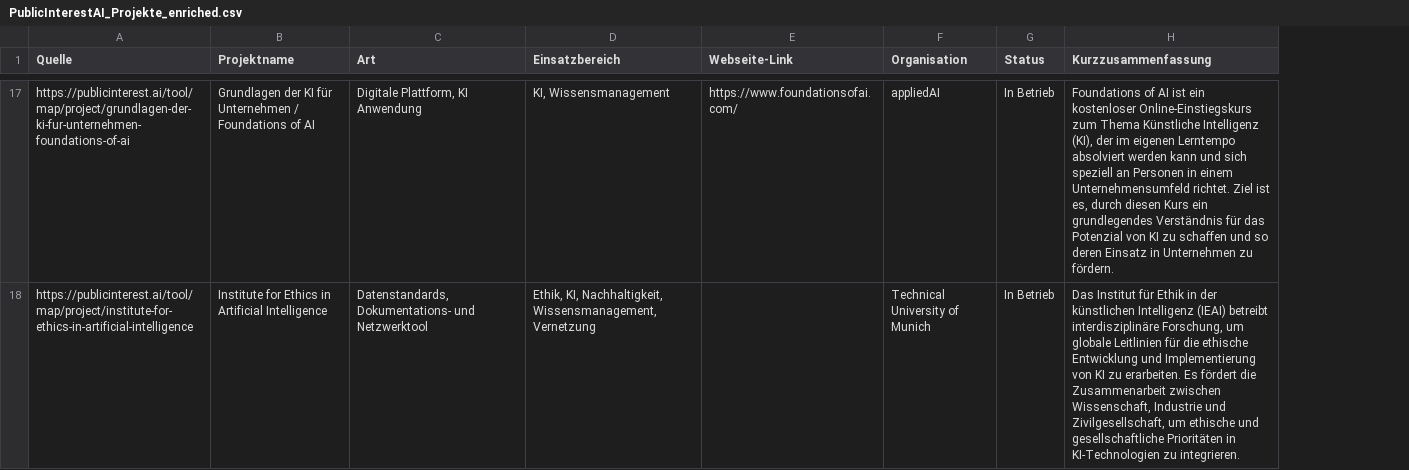
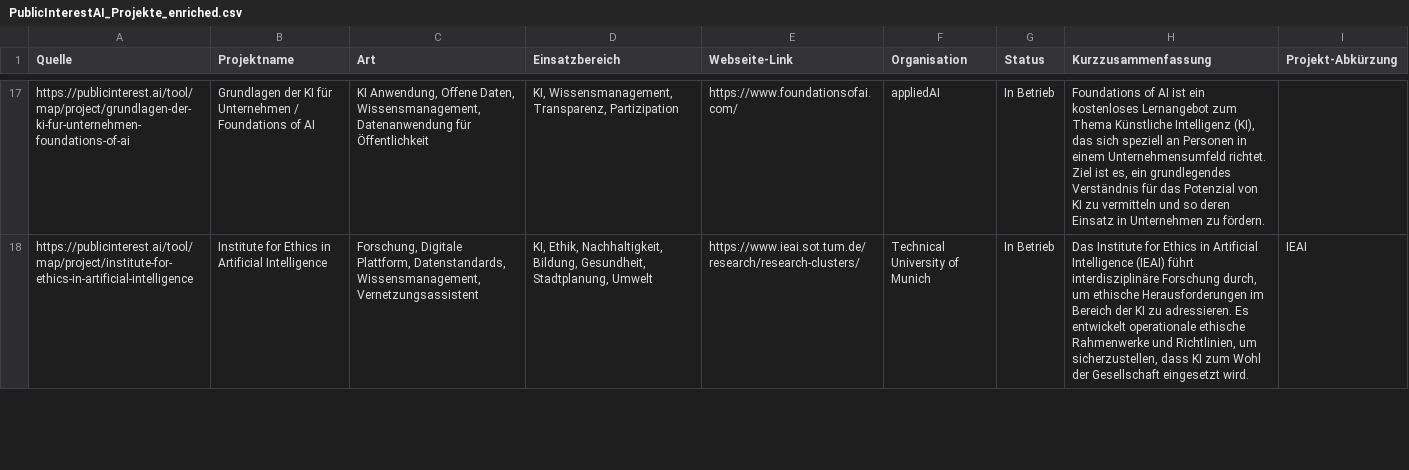
Before and after one commit to Caritas-Deutschland-Digitallabor/datenprojekte, a CSV file: Webscraping/PublicInterestAI/PublicInterestAI_Projekte_enriched.csv, drawn as a sheet; only a part is shown, gaps mark what is left out; the diff covers the shown part only; the diff names each change by its address in the sheet, - before the commit and + after, or states it on an @@ line.

```diff
--- a/Webscraping/PublicInterestAI/PublicInterestAI_Projekte_enriched.csv
+++ b/Webscraping/PublicInterestAI/PublicInterestAI_Projekte_enriched.csv
+column I (Projekt-Abkürzung), row 18: IEAI
-C17 (Art): Digitale Plattform, KI Anwendung
+C17 (Art): KI Anwendung, Offene Daten, Wissensmanagement, Datenanwendung für Öffentlichkeit
-D17 (Einsatzbereich): KI, Wissensmanagement
+D17 (Einsatzbereich): KI, Wissensmanagement, Transparenz, Partizipation
-H17 (Kurzzusammenfassung): …ist ein kostenloser Online-Einstiegskurs zum Thema Künstliche Intelligenz (KI), der im eigenen Lerntempo absolviert werden kann und sich speziell an Personen in einem Unternehmensumfeld richtet. Ziel ist es, durch diesen Kurs ein grundlegendes Verständnis für das Potenzial von KI zu schaffen und so…
+H17 (Kurzzusammenfassung): …ist ein kostenloses Lernangebot zum Thema Künstliche Intelligenz (KI), das sich speziell an Personen in einem Unternehmensumfeld richtet. Ziel ist es, ein grundlegendes Verständnis für das Potenzial von KI zu vermitteln und so…
-C18 (Art): Datenstandards, Dokumentations- und Netzwerktool
+C18 (Art): Forschung, Digitale Plattform, Datenstandards, Wissensmanagement, Vernetzungsassistent
-D18 (Einsatzbereich): Ethik, KI, Nachhaltigkeit, Wissensmanagement, Vernetzung
+D18 (Einsatzbereich): KI, Ethik, Nachhaltigkeit, Bildung, Gesundheit, Stadtplanung, Umwelt
-E18 (Webseite-Link): (empty)
+E18 (Webseite-Link): https://www.ieai.sot.tum.de/research/research-clusters/
-H18 (Kurzzusammenfassung): Das Institut für Ethik in der künstlichen Intelligenz (IEAI) betreibt interdisziplinäre Forschung, um globale Leitlinien für die ethische Entwicklung und Implementierung von KI zu erarbeiten. Es fördert die Zusammenarbeit zwischen Wissenschaft, Industrie und Zivilgesellschaft, um ethische und gesellschaftliche Prioritäten in KI-Technologien zu integrieren.
+H18 (Kurzzusammenfassung): Das Institute for Ethics in Artificial Intelligence (IEAI) führt interdisziplinäre Forschung durch, um ethische Herausforderungen im Bereich der KI zu adressieren. Es entwickelt operationale ethische Rahmenwerke und Richtlinien, um sicherzustellen, dass KI zum Wohl der Gesellschaft eingesetzt wird.
```
Also changed, not shown: 150 edited cells elsewhere in this file, Webscraping/Correlaid-Projektdatenbank/Correlaid_Projekte_enriched.csv, 1 other file.
